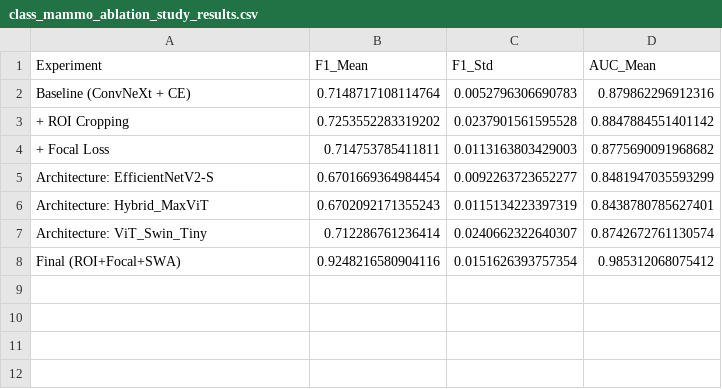
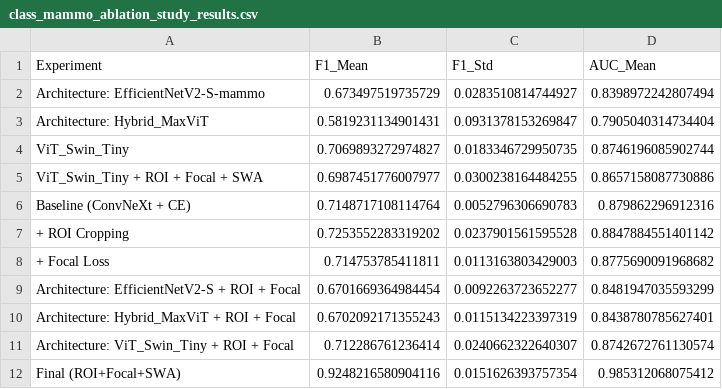
Before and after one commit to Simon-Konieczny/cancer-cell-detection-and-classification, a CSV file: class_mammo_ablation_study_results.csv, drawn as a sheet.

Commit message:
update results

```diff
--- a/class_mammo_ablation_study_results.csv
+++ b/class_mammo_ablation_study_results.csv
@@ -1,2 +1,6 @@
 Experiment,F1_Mean,F1_Std,AUC_Mean
+Architecture: EfficientNetV2-S-mammo,0.673497519735729,0.0283510814744927,0.8398972242807494
+Architecture: Hybrid_MaxViT,0.5819231134901431,0.0931378153269847,0.7905040314734404
+ViT_Swin_Tiny,0.7069893272974827,0.0183346729950735,0.8746196085902744
+ViT_Swin_Tiny + ROI + Focal + SWA,0.6987451776007977,0.0300238164484255,0.8657158087730886
 Baseline (ConvNeXt + CE),0.7148717108114764,0.0052796306690783,0.879862296912316
@@ -4,5 +8,5 @@ Baseline (ConvNeXt + CE),0.7148717108114764,0.0052796306690783,0.879862296912316
 + Focal Loss,0.714753785411811,0.0113163803429003,0.8775690091968682
-Architecture: EfficientNetV2-S,0.6701669364984454,0.0092263723652277,0.8481947035593299
-Architecture: Hybrid_MaxViT,0.6702092171355243,0.0115134223397319,0.8438780785627401
-Architecture: ViT_Swin_Tiny,0.712286761236414,0.0240662322640307,0.8742672761130574
+Architecture: EfficientNetV2-S + ROI + Focal,0.6701669364984454,0.0092263723652277,0.8481947035593299
+Architecture: Hybrid_MaxViT + ROI + Focal,0.6702092171355243,0.0115134223397319,0.8438780785627401
+Architecture: ViT_Swin_Tiny + ROI + Focal,0.712286761236414,0.0240662322640307,0.8742672761130574
 Final (ROI+Focal+SWA),0.9248216580904116,0.0151626393757354,0.985312068075412
```
Also changed, not shown: class_usg_ablation_study_results.csv, 6 other files.
